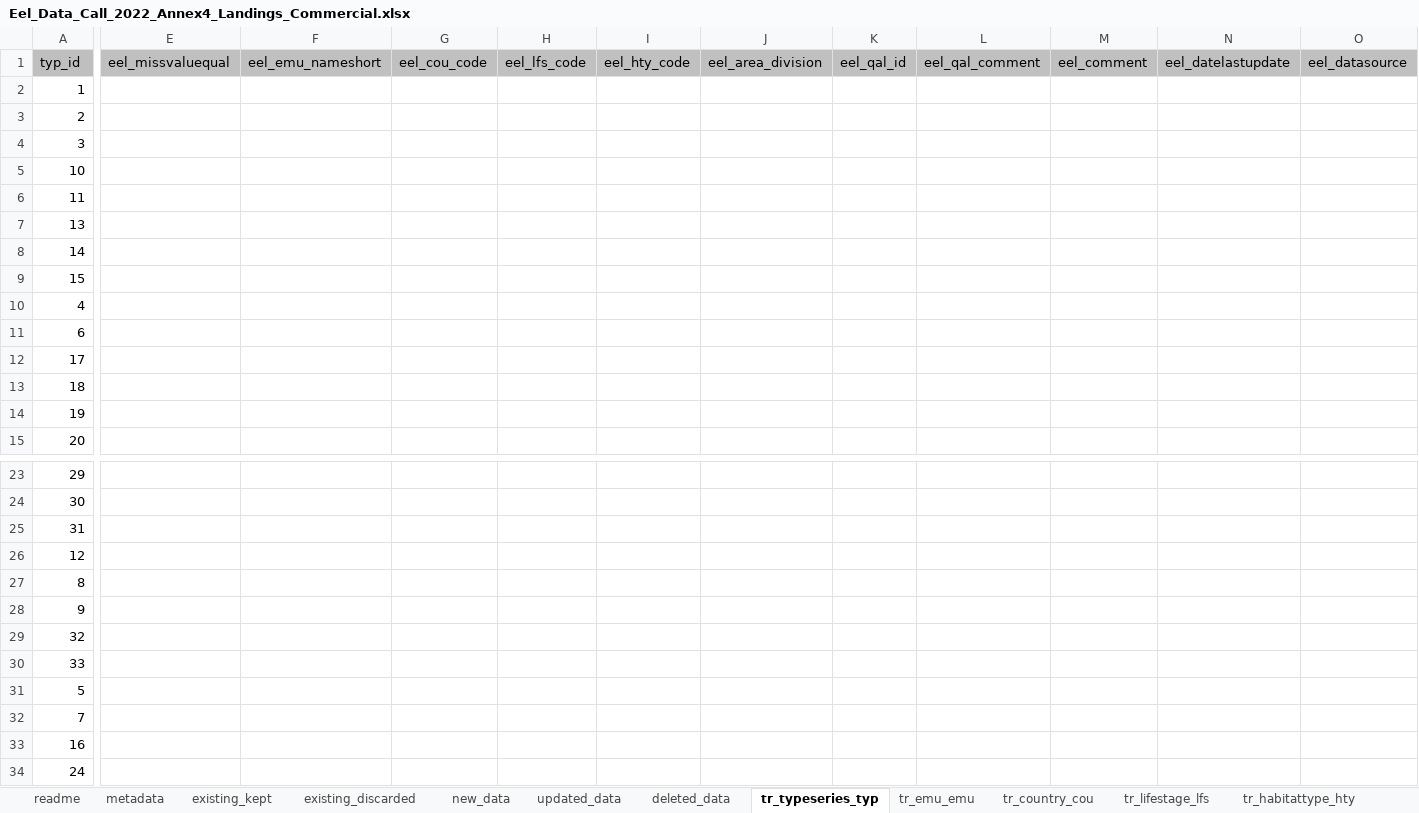
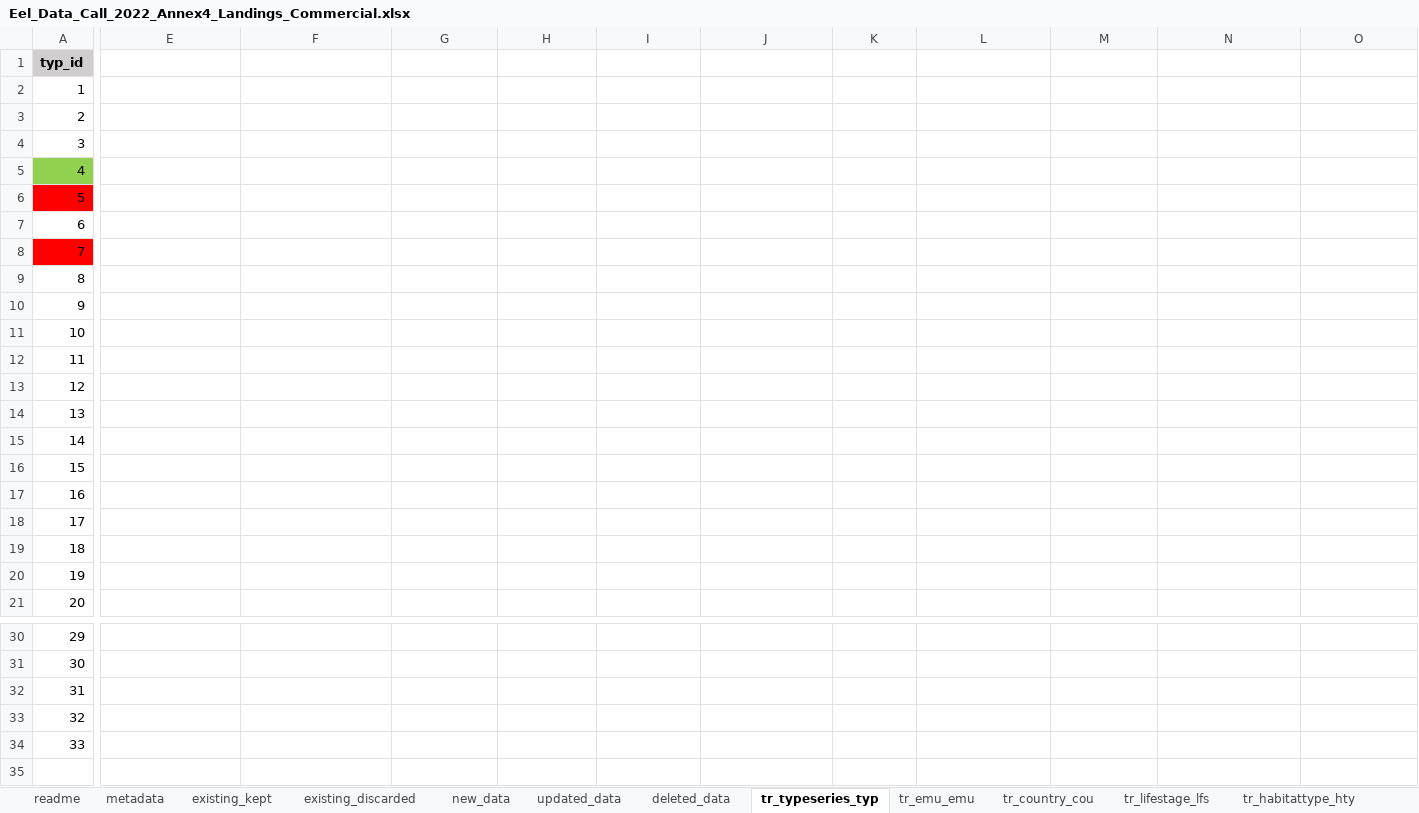
Before and after one commit to ices-eg/wg_WGEEL, an Excel workbook: data/datacall_template/00template/Eel_Data_Call_2022_Annex4_Landings_Commercial.xlsx, sheet tr_typeseries_typ, drawn as a sheet; only a part is shown, gaps mark what is left out; values as stored, in another font and other column widths than the file's, no borders; the diff covers the shown part only; the diff names each change by its address in the sheet, - before the commit and + after, or states it on an @@ line.

```diff
--- a/data/datacall_template/00template/Eel_Data_Call_2022_Annex4_Landings_Commercial.xlsx (sheet tr_typeseries_typ)
+++ b/data/datacall_template/00template/Eel_Data_Call_2022_Annex4_Landings_Commercial.xlsx (sheet tr_typeseries_typ)
-A1 bold: off
+A1 bold: on
-E1: eel_missvaluequal
+E1: (empty)
-E1:O1 fill: #C0C0C0
+E1:O1 fill: none
-F1: eel_emu_nameshort
+F1: (empty)
-G1: eel_cou_code
+G1: (empty)
-H1: eel_lfs_code
+H1: (empty)
-I1: eel_hty_code
+I1: (empty)
-J1: eel_area_division
+J1: (empty)
-K1: eel_qal_id
+K1: (empty)
-L1: eel_qal_comment
+L1: (empty)
-M1: eel_comment
+M1: (empty)
-N1: eel_datelastupdate
+N1: (empty)
-O1: eel_datasource
+O1: (empty)
@@ row 10 moved to row 5: 4 @@
@@ row 31 moved to row 6: 5 @@
@@ row 11 moved to row 7: 6 @@
@@ row 32 moved to row 8: 7 @@
@@ row 27 moved to row 9: 8 @@
@@ row 28 moved to row 10: 9 @@
@@ row 26 moved to row 13: 12 @@
@@ row 33 moved to row 17: 16 @@
@@ row 34 moved to row 25: 24 @@
```
Also changed, not shown: 1 edited cell and cell formats elsewhere in this sheet, sheet tr_emu_emu, sheet tr_lifestage_lfs, sheet tr_country_cou, sheet tr_quality_qal, sheet tr_habitattype_hty, charts or pictures, data/datacall_template/00template/Eel_Data_Call_2022_Annex5_Landings_Recreational.xlsx, data/datacall_template/00template/Eel_Data_Call_2022_Annex6_Landings_Other.xlsx, 6 other files.
